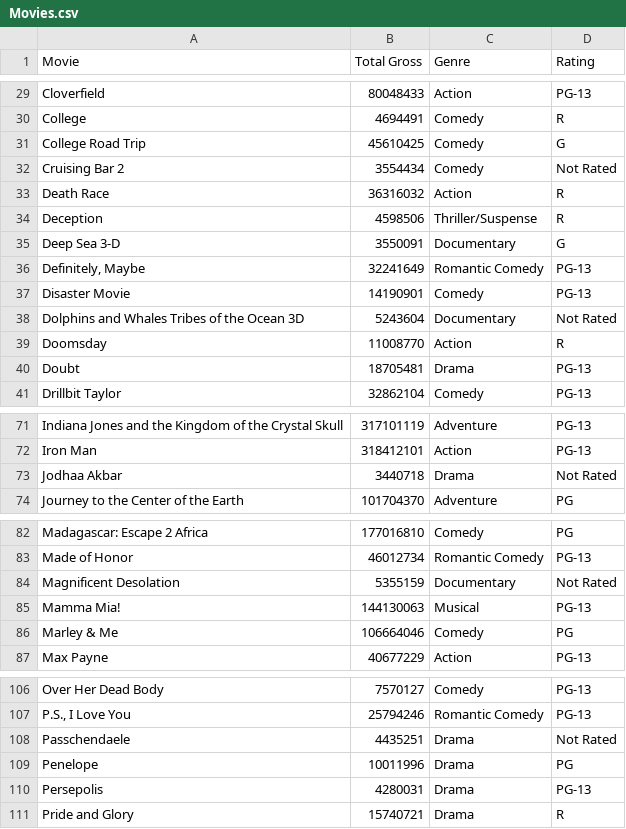
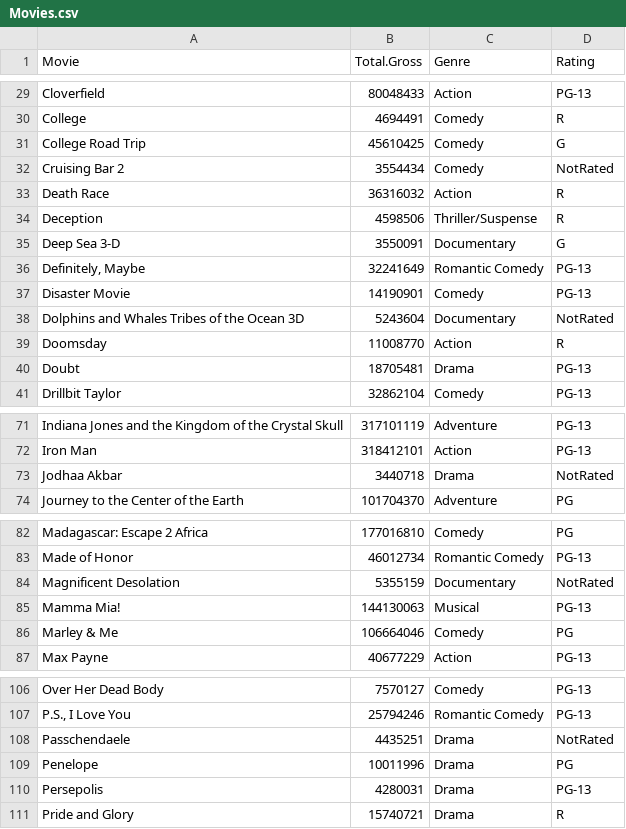
Before and after one commit to grinnell-statistics/STA310data, a CSV file: Movies.csv, drawn as a sheet; only a part is shown, gaps mark what is left out; the diff covers the shown part only.

Commit message:
Add files via upload

```diff
--- a/Movies.csv
+++ b/Movies.csv
@@ -1 +1 @@
-Movie,Total Gross,Genre,Rating
+"Movie","Total.Gross","Genre","Rating"
@@ -32 +32 @@ College Road Trip,45610425,Comedy, G
-Cruising Bar 2,3554434,Comedy, Not Rated
+"Cruising Bar 2",3554434,"Comedy","NotRated"
@@ -38 +38 @@ Disaster Movie,14190901,Comedy, PG-13
-Dolphins and Whales Tribes of the Ocean 3D,5243604,Documentary, Not Rated
+"Dolphins and Whales Tribes of the Ocean 3D",5243604,"Documentary","NotRated"
@@ -73 +73 @@ Iron Man,318412101,Action, PG-13
-Jodhaa Akbar,3440718,Drama, Not Rated
+"Jodhaa Akbar",3440718,"Drama","NotRated"
@@ -84 +84 @@ Made of Honor,46012734,Romantic Comedy, PG-13
-Magnificent Desolation,5355159,Documentary, Not Rated
+"Magnificent Desolation",5355159,"Documentary","NotRated"
@@ -108 +108 @@ Over Her Dead Body,7570127,Comedy, PG-13
-Passchendaele,4435251,Drama, Not Rated
+"Passchendaele",4435251,"Drama","NotRated"
```
Also changed, not shown: 3 edited cells elsewhere in this file.
